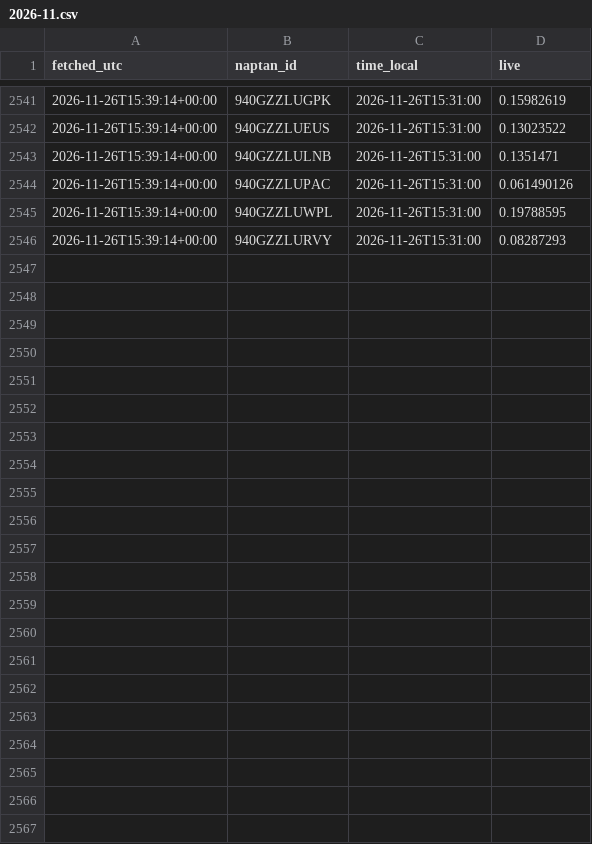
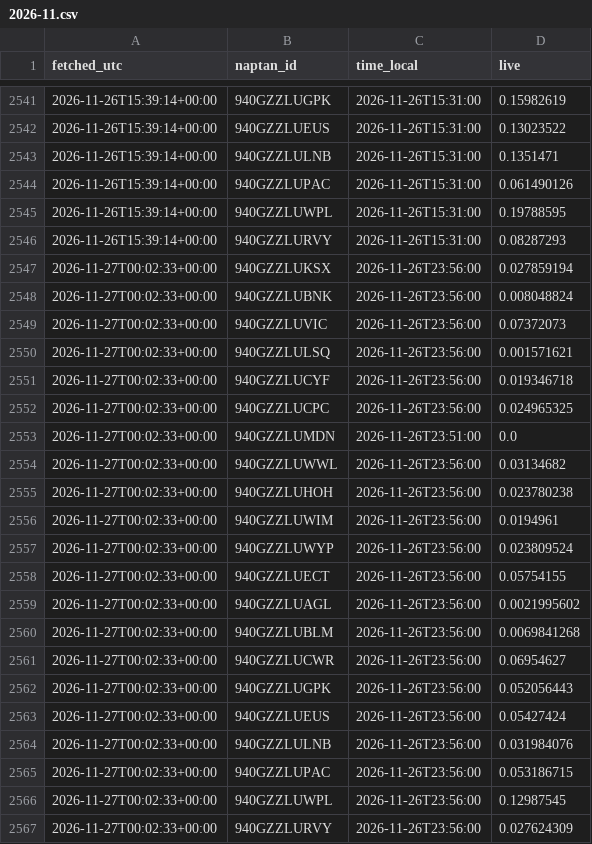
Before and after one commit to patrickridge/tube-crowding, a CSV file: live/2026-11.csv, drawn as a sheet; only a part is shown, gaps mark what is left out.

```diff
--- a/live/2026-11.csv
+++ b/live/2026-11.csv
@@ -2546 +2546,22 @@ fetched_utc,naptan_id,time_local,live
 2026-11-26T15:39:14+00:00,940GZZLURVY,2026-11-26T15:31:00,0.08287293
+2026-11-27T00:02:33+00:00,940GZZLUKSX,2026-11-26T23:56:00,0.027859194
+2026-11-27T00:02:33+00:00,940GZZLUBNK,2026-11-26T23:56:00,0.008048824
+2026-11-27T00:02:33+00:00,940GZZLUVIC,2026-11-26T23:56:00,0.07372073
+2026-11-27T00:02:33+00:00,940GZZLULSQ,2026-11-26T23:56:00,0.001571621
+2026-11-27T00:02:33+00:00,940GZZLUCYF,2026-11-26T23:56:00,0.019346718
+2026-11-27T00:02:33+00:00,940GZZLUCPC,2026-11-26T23:56:00,0.024965325
+2026-11-27T00:02:33+00:00,940GZZLUMDN,2026-11-26T23:51:00,0.0
+2026-11-27T00:02:33+00:00,940GZZLUWWL,2026-11-26T23:56:00,0.03134682
+2026-11-27T00:02:33+00:00,940GZZLUHOH,2026-11-26T23:56:00,0.023780238
+2026-11-27T00:02:33+00:00,940GZZLUWIM,2026-11-26T23:56:00,0.0194961
+2026-11-27T00:02:33+00:00,940GZZLUWYP,2026-11-26T23:56:00,0.023809524
+2026-11-27T00:02:33+00:00,940GZZLUECT,2026-11-26T23:56:00,0.05754155
+2026-11-27T00:02:33+00:00,940GZZLUAGL,2026-11-26T23:56:00,0.0021995602
+2026-11-27T00:02:33+00:00,940GZZLUBLM,2026-11-26T23:56:00,0.0069841268
+2026-11-27T00:02:33+00:00,940GZZLUCWR,2026-11-26T23:56:00,0.06954627
+2026-11-27T00:02:33+00:00,940GZZLUGPK,2026-11-26T23:56:00,0.052056443
+2026-11-27T00:02:33+00:00,940GZZLUEUS,2026-11-26T23:56:00,0.05427424
+2026-11-27T00:02:33+00:00,940GZZLULNB,2026-11-26T23:56:00,0.031984076
+2026-11-27T00:02:33+00:00,940GZZLUPAC,2026-11-26T23:56:00,0.053186715
+2026-11-27T00:02:33+00:00,940GZZLUWPL,2026-11-26T23:56:00,0.12987545
+2026-11-27T00:02:33+00:00,940GZZLURVY,2026-11-26T23:56:00,0.027624309
```
